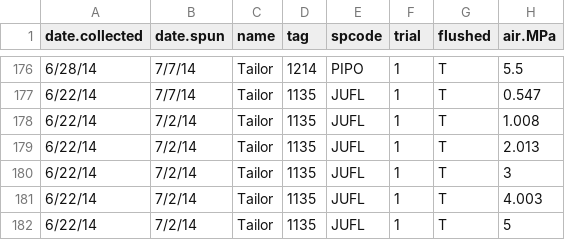
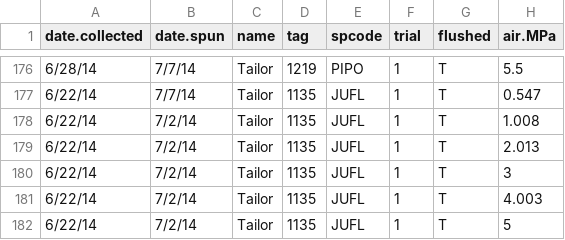
Before and after one commit to schwilklab/CSC-sky-island-forest, a CSV file: data/conductance/csc-trees-curves.csv, drawn as a sheet; only a part is shown, gaps mark what is left out; the diff covers the shown part only; the diff names each change by its address in the sheet, - before the commit and + after, or states it on an @@ line.

```diff
--- a/data/conductance/csc-trees-curves.csv
+++ b/data/conductance/csc-trees-curves.csv
-D176 (tag): 1214
+D176 (tag): 1219
```
Also changed, not shown: 27 edited cells elsewhere in this file, data/conductance/csc-trees-stems.csv.
